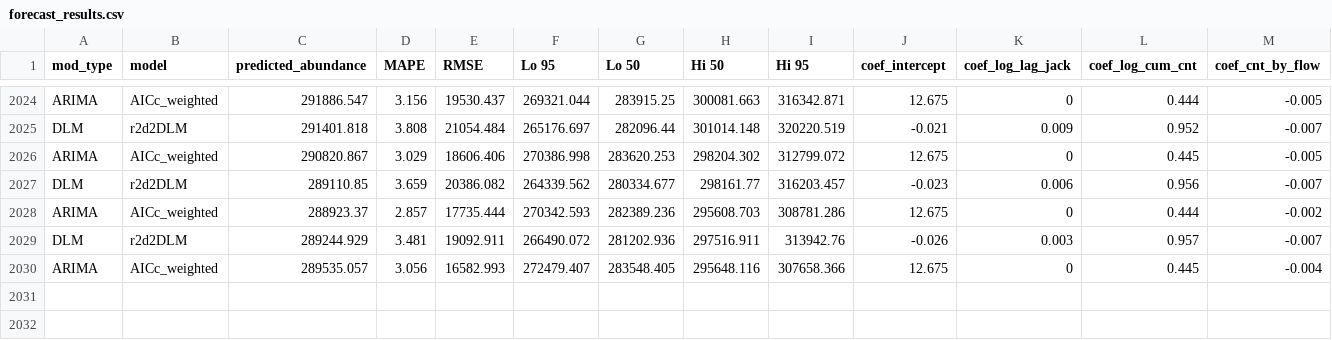
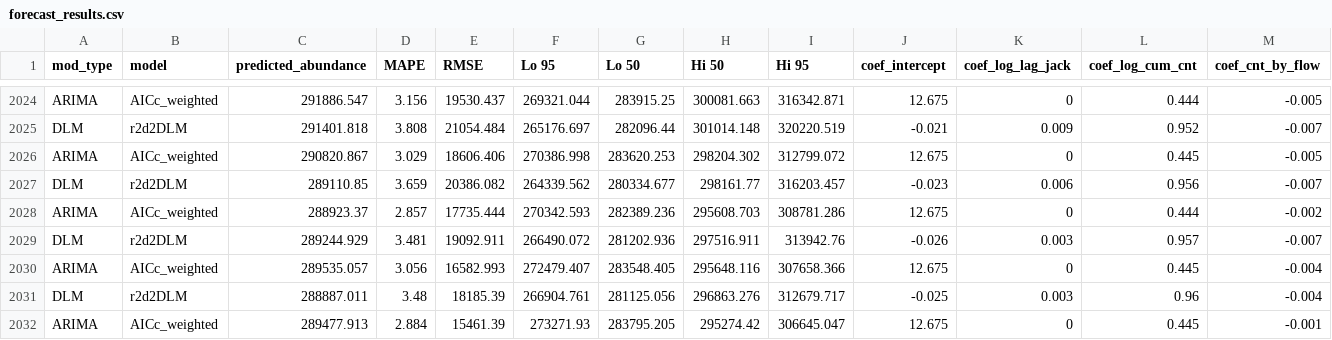
Before and after one commit to dfw-wa/Inseasonfor, a CSV file: inst/data-cache/forecast_results.csv, drawn as a sheet; only a part is shown, gaps mark what is left out; rows hold the shown columns only; the diff names each change by its address in the sheet, - before the commit and + after, or states it on an @@ line.

Commit message:
Update CSV files

```diff
--- a/inst/data-cache/forecast_results.csv
+++ b/inst/data-cache/forecast_results.csv
+row 2031: DLM | r2d2DLM | 288887.011 | 3.48 | 18185.39 | 266904.761 | 281125.056 | 296863.276 | 312679.717 | -0.025 | 0.003 | 0.96 | -0.004
+row 2032: ARIMA | AICc_weighted | 289477.913 | 2.884 | 15461.39 | 273271.93 | 283795.205 | 295274.42 | 306645.047 | 12.675 | 0 | 0.445 | -0.001
```
